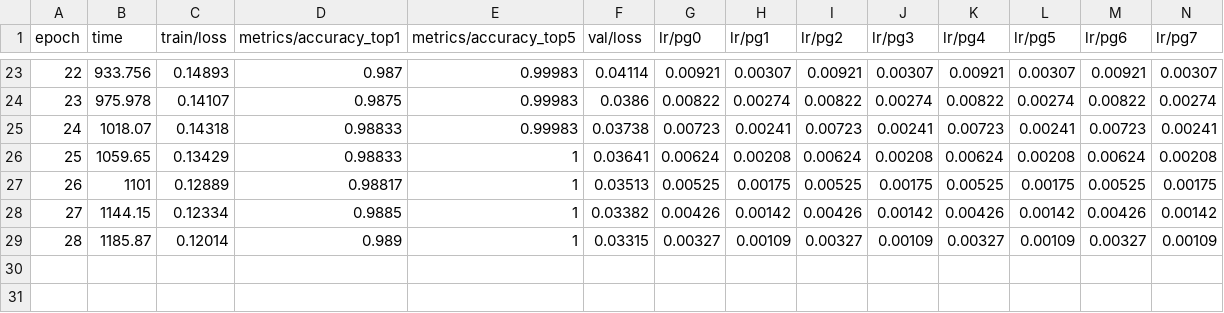
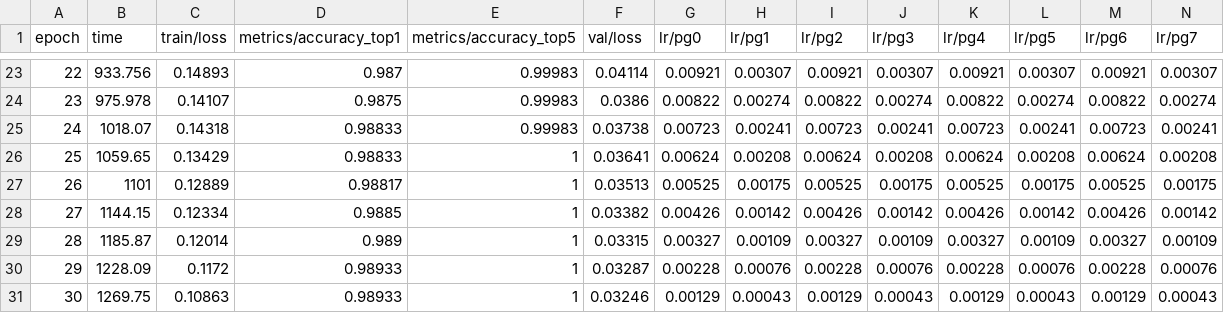
Before and after one commit to Ahnd6474/Cellab, a CSV file: 딥러닝/digit-recognizer/mnist_yolo_cls/runs/mnist-yolo26n-ensemble-seed62/results.csv, drawn as a sheet; only a part is shown, gaps mark what is left out; the diff names each change by its address in the sheet, - before the commit and + after, or states it on an @@ line.

```diff
--- a/딥러닝/digit-recognizer/mnist_yolo_cls/runs/mnist-yolo26n-ensemble-seed62/results.csv
+++ b/딥러닝/digit-recognizer/mnist_yolo_cls/runs/mnist-yolo26n-ensemble-seed62/results.csv
+row 30: 29 | 1228.09 | 0.1172 | 0.98933 | 1 | 0.03287 | 0.00228 | 0.00076 | 0.00228 | 0.00076 | 0.00228 | 0.00076 | 0.00228 | 0.00076
+row 31: 30 | 1269.75 | 0.10863 | 0.98933 | 1 | 0.03246 | 0.00129 | 0.00043 | 0.00129 | 0.00043 | 0.00129 | 0.00043 | 0.00129 | 0.00043
```
Also changed, not shown: 2 other files.
